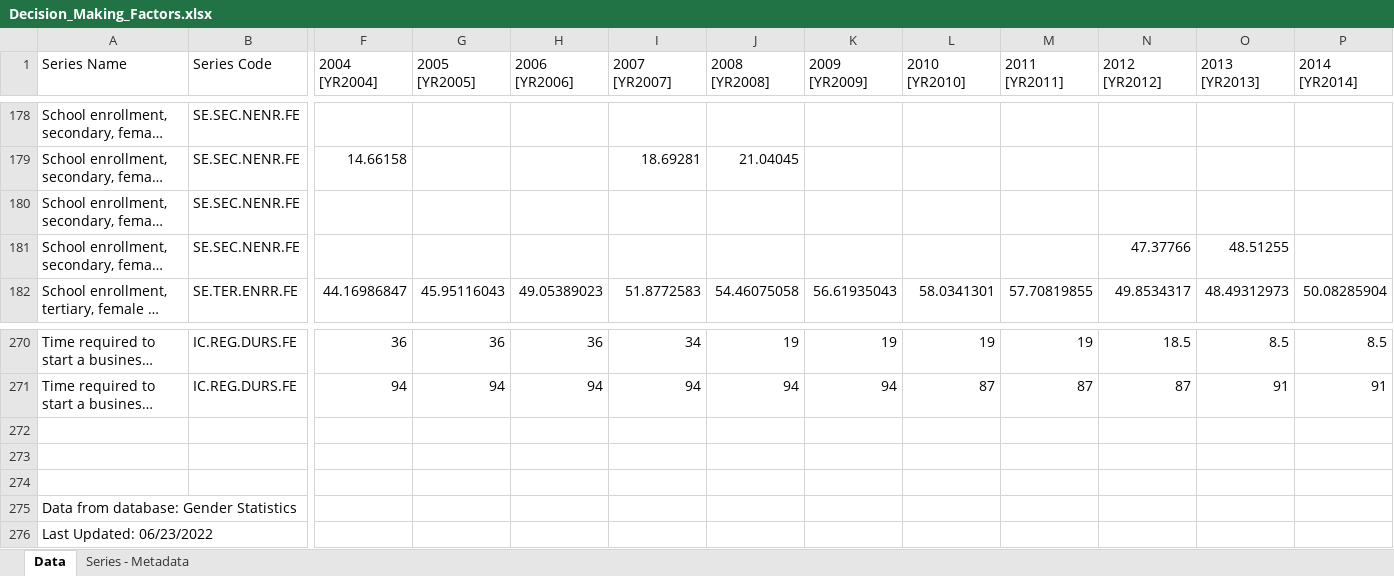
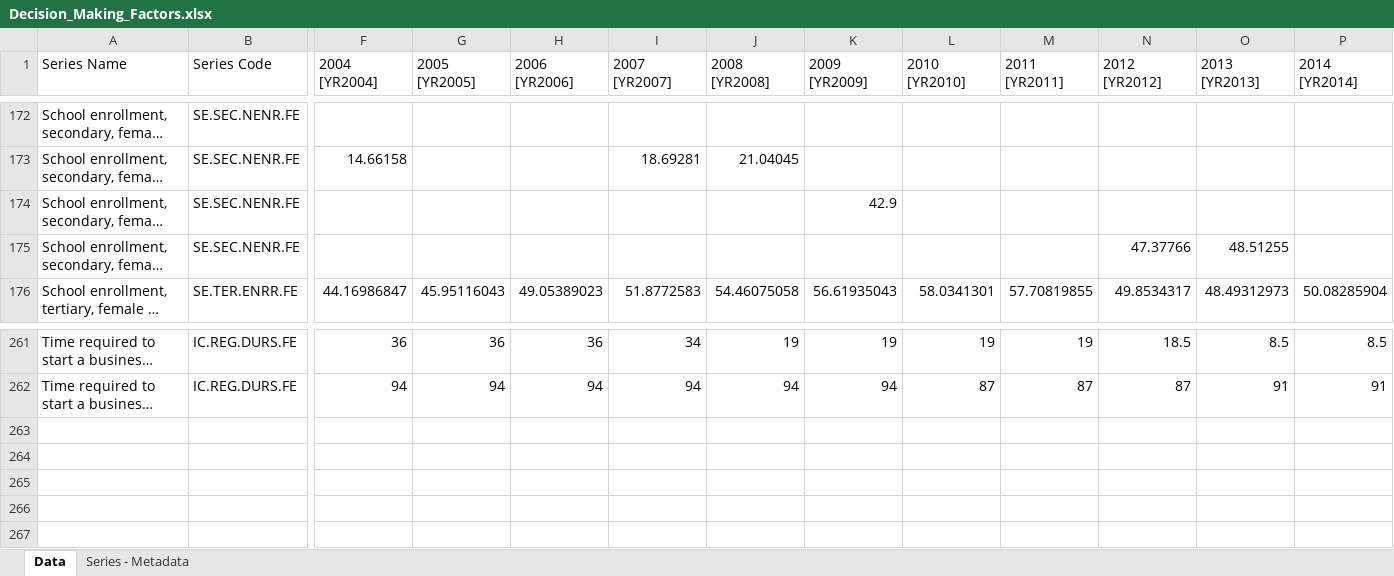
Before and after one commit to bryan273/Household-Authority-Inequality, an Excel workbook: Raw_Data/Decision_Making_Factors.xlsx, sheet Data, drawn as a sheet; only a part is shown, gaps mark what is left out; long unchanged cells end in …; values as stored, in another font and other column widths than the file's, no borders; charts and pictures not drawn; removed rows and columns are numbered as before the commit, all else as after; rows hold the shown columns only; the diff covers the shown part only; the diff names each change by its address in the sheet, - before the commit and + after, or states it on an @@ line.

```diff
--- a/Raw_Data/Decision_Making_Factors.xlsx (sheet Data)
+++ b/Raw_Data/Decision_Making_Factors.xlsx (sheet Data)
-K174 (2009 [YR2009]): (empty)
+K174 (2009 [YR2009]): 42.9
-row 272: (empty)
-row 273: (empty)
-row 274: (empty)
-row 275: Data from database: Gender Statistics
-row 276: Last Updated: 06/23/2022
```
Also changed, not shown: 1 added row and 10 removed rows elsewhere in this sheet, charts or pictures.
